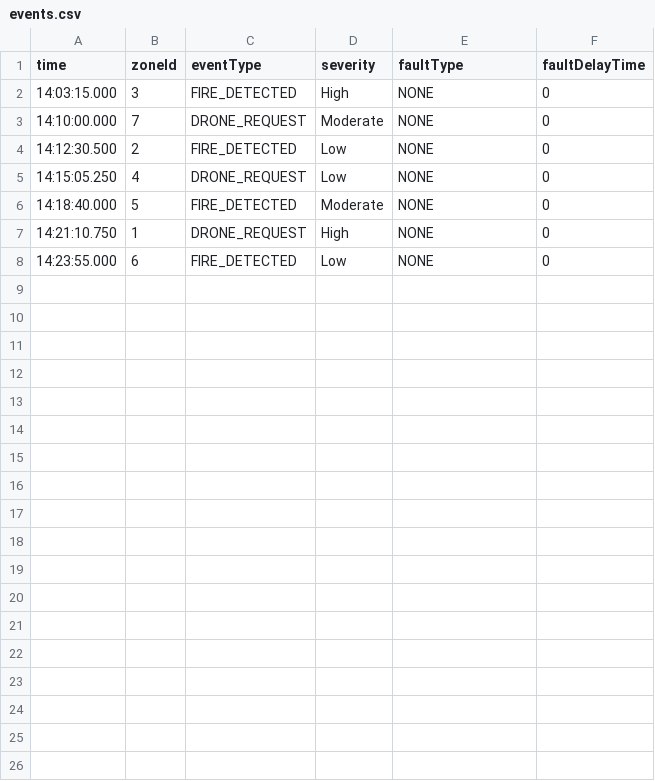
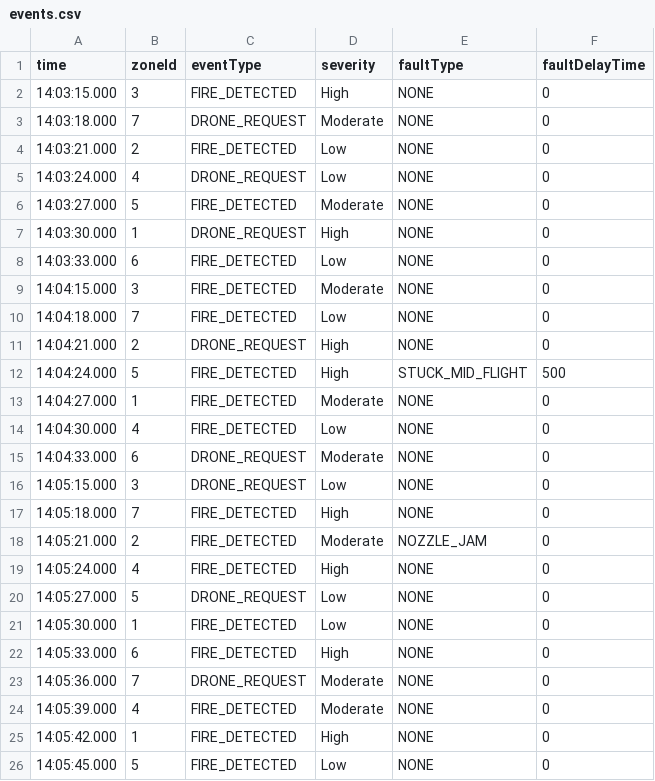
Before and after one commit to JowiAoun/SYSC3303W26-Project, a CSV file: src/main/resources/data/events.csv, drawn as a sheet.

Commit message:
feat: add 20 drones

```diff
--- a/src/main/resources/data/events.csv
+++ b/src/main/resources/data/events.csv
@@ -2,7 +2,25 @@ time,zoneId,eventType,severity,faultType,faultDelayTime
 14:03:15.000,3,FIRE_DETECTED,High,NONE,0
-14:10:00.000,7,DRONE_REQUEST,Moderate,NONE,0
-14:12:30.500,2,FIRE_DETECTED,Low,NONE,0
-14:15:05.250,4,DRONE_REQUEST,Low,NONE,0
-14:18:40.000,5,FIRE_DETECTED,Moderate,NONE,0
-14:21:10.750,1,DRONE_REQUEST,High,NONE,0
-14:23:55.000,6,FIRE_DETECTED,Low,NONE,0
+14:03:18.000,7,DRONE_REQUEST,Moderate,NONE,0
+14:03:21.000,2,FIRE_DETECTED,Low,NONE,0
+14:03:24.000,4,DRONE_REQUEST,Low,NONE,0
+14:03:27.000,5,FIRE_DETECTED,Moderate,NONE,0
+14:03:30.000,1,DRONE_REQUEST,High,NONE,0
+14:03:33.000,6,FIRE_DETECTED,Low,NONE,0
+14:04:15.000,3,FIRE_DETECTED,Moderate,NONE,0
+14:04:18.000,7,FIRE_DETECTED,Low,NONE,0
+14:04:21.000,2,DRONE_REQUEST,High,NONE,0
+14:04:24.000,5,FIRE_DETECTED,High,STUCK_MID_FLIGHT,500
+14:04:27.000,1,FIRE_DETECTED,Moderate,NONE,0
+14:04:30.000,4,FIRE_DETECTED,Low,NONE,0
+14:04:33.000,6,DRONE_REQUEST,Moderate,NONE,0
+14:05:15.000,3,DRONE_REQUEST,Low,NONE,0
+14:05:18.000,7,FIRE_DETECTED,High,NONE,0
+14:05:21.000,2,FIRE_DETECTED,Moderate,NOZZLE_JAM,0
+14:05:24.000,4,FIRE_DETECTED,High,NONE,0
+14:05:27.000,5,DRONE_REQUEST,Low,NONE,0
+14:05:30.000,1,FIRE_DETECTED,Low,NONE,0
+14:05:33.000,6,FIRE_DETECTED,High,NONE,0
+14:05:36.000,7,DRONE_REQUEST,Moderate,NONE,0
+14:05:39.000,4,FIRE_DETECTED,Moderate,NONE,0
+14:05:42.000,1,FIRE_DETECTED,High,NONE,0
+14:05:45.000,5,FIRE_DETECTED,Low,NONE,0
```
Also changed, not shown: 6 other files.
